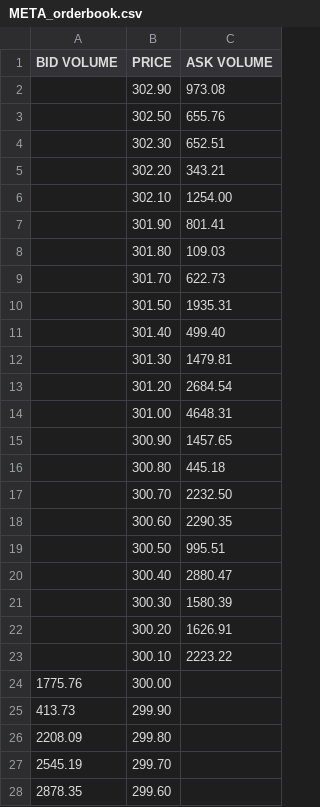
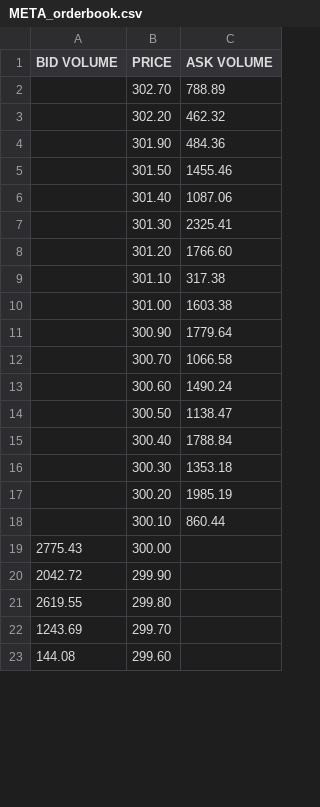
Before and after one commit to AlexInTheLoop/project_LOB, a CSV file: output/META_orderbook.csv, drawn as a sheet; only a part is shown; the diff covers the shown part only.

```diff
--- a/output/META_orderbook.csv
+++ b/output/META_orderbook.csv
@@ -1,28 +1,23 @@
 BID VOLUME,PRICE,ASK VOLUME
-,302.90,973.08
-,302.50,655.76
-,302.30,652.51
-,302.20,343.21
-,302.10,1254.00
-,301.90,801.41
-,301.80,109.03
-,301.70,622.73
-,301.50,1935.31
-,301.40,499.40
-,301.30,1479.81
-,301.20,2684.54
-,301.00,4648.31
-,300.90,1457.65
-,300.80,445.18
-,300.70,2232.50
-,300.60,2290.35
-,300.50,995.51
-,300.40,2880.47
-,300.30,1580.39
-,300.20,1626.91
-,300.10,2223.22
-1775.76,300.00,
-413.73,299.90,
-2208.09,299.80,
-2545.19,299.70,
-2878.35,299.60,
+,302.70,788.89
+,302.20,462.32
+,301.90,484.36
+,301.50,1455.46
+,301.40,1087.06
+,301.30,2325.41
+,301.20,1766.60
+,301.10,317.38
+,301.00,1603.38
+,300.90,1779.64
+,300.70,1066.58
+,300.60,1490.24
+,300.50,1138.47
+,300.40,1788.84
+,300.30,1353.18
+,300.20,1985.19
+,300.10,860.44
+2775.43,300.00,
+2042.72,299.90,
+2619.55,299.80,
+1243.69,299.70,
+144.08,299.60,
```
Also changed, not shown: 1 added row, 7 removed rows and 10 edited cells elsewhere in this file, output/AAPL_orderbook.csv, output/AMZN_orderbook.csv, 8 other files.
